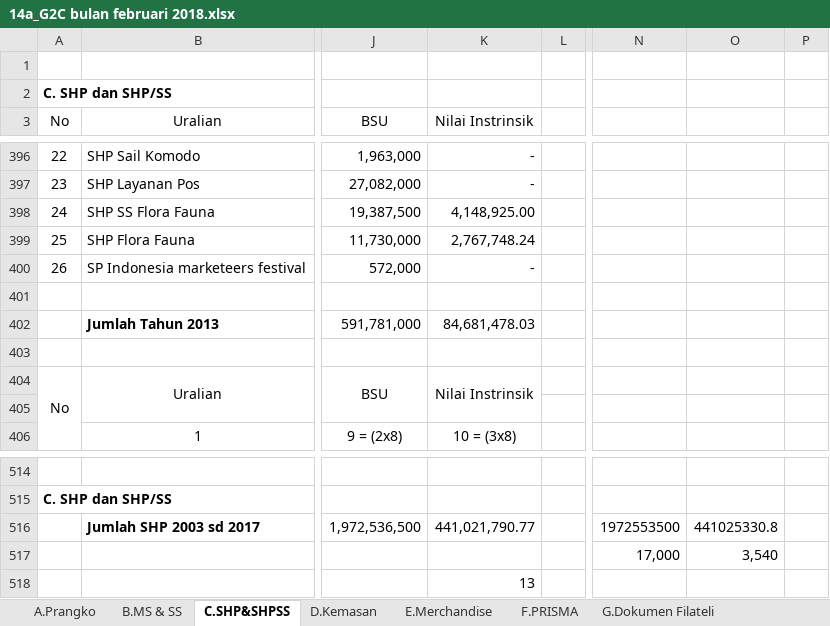
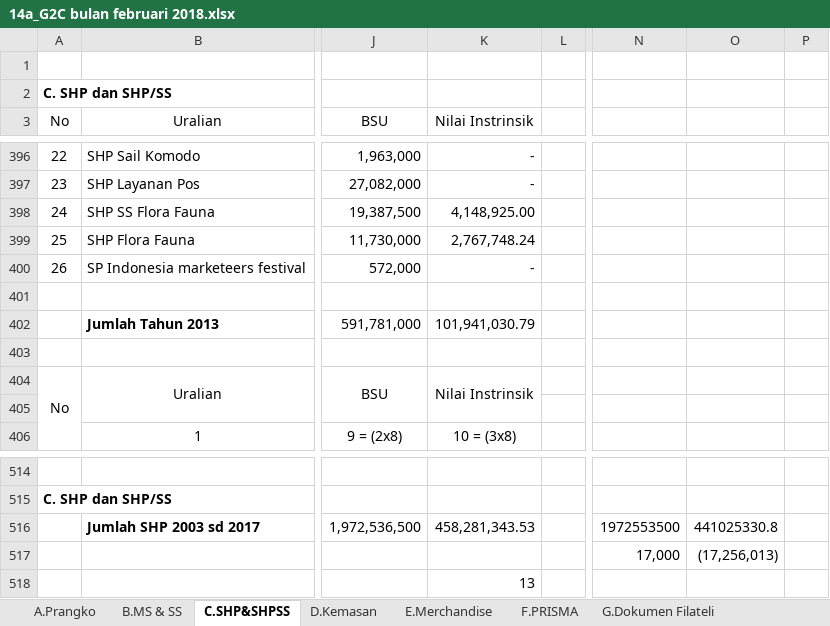
Before and after one commit to reyhanadp/AplikasiInventoryPos, an Excel workbook: 14a_G2C bulan februari 2018.xlsx, sheet C.SHP&SHPSS, drawn as a sheet; only a part is shown, gaps mark what is left out; values as stored, in another font and other column widths than the file's, no borders; the diff names each change by its address in the sheet, - before the commit and + after, or states it on an @@ line.

```diff
--- a/14a_G2C bulan februari 2018.xlsx (sheet C.SHP&SHPSS)
+++ b/14a_G2C bulan februari 2018.xlsx (sheet C.SHP&SHPSS)
-K402 (Nilai Instrinsik): 84,681,478.03
+K402 (Nilai Instrinsik): 101,941,030.79
-K516 (Nilai Instrinsik): 441,021,790.77
+K516 (Nilai Instrinsik): 458,281,343.53
-O517: 3,540
+O517: (17,256,013)
```
Also changed, not shown: sheet Rekapitulasi, 14 other files.
